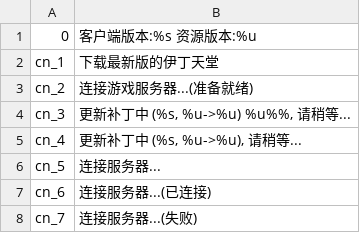
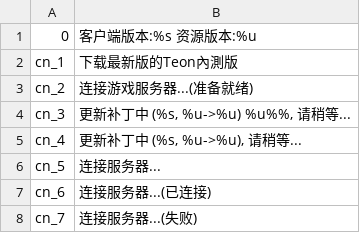
Before and after one commit to oberon-wu/teon-lang, a CSV file: localization/localization_cn.csv, drawn as a sheet; only a part is shown; the diff covers the shown part only.

Commit message:
change cn localization

```diff
--- a/localization/localization_cn.csv
+++ b/localization/localization_cn.csv
@@ -1,3 +1,3 @@
 0,"客户端版本:%s 资源版本:%u"
-cn_1,下载最新版的伊丁天堂
+cn_1,下载最新版的Teon內測版
 cn_2,连接游戏服务器...(准备就绪)
```
Also changed, not shown: 5 edited cells elsewhere in this file.
